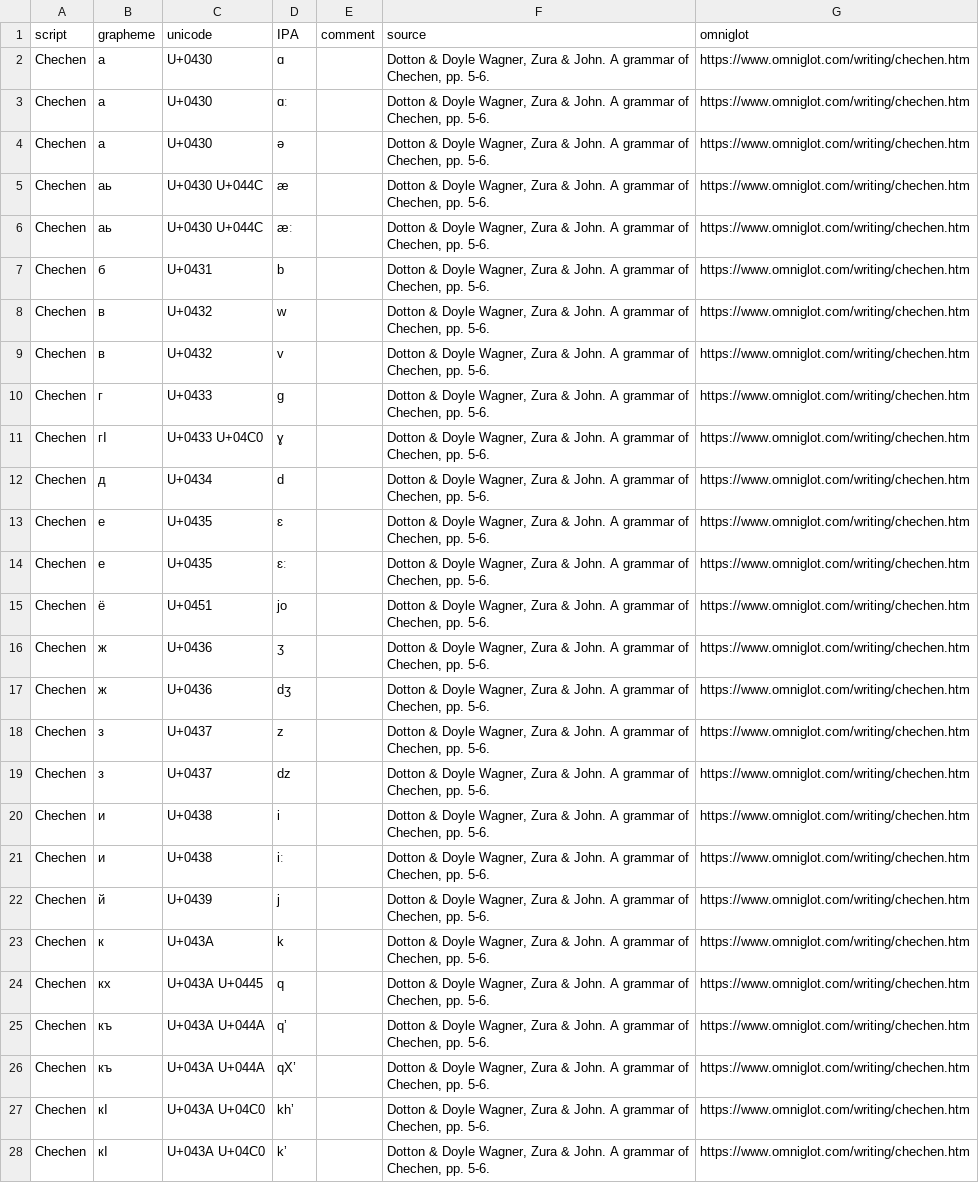
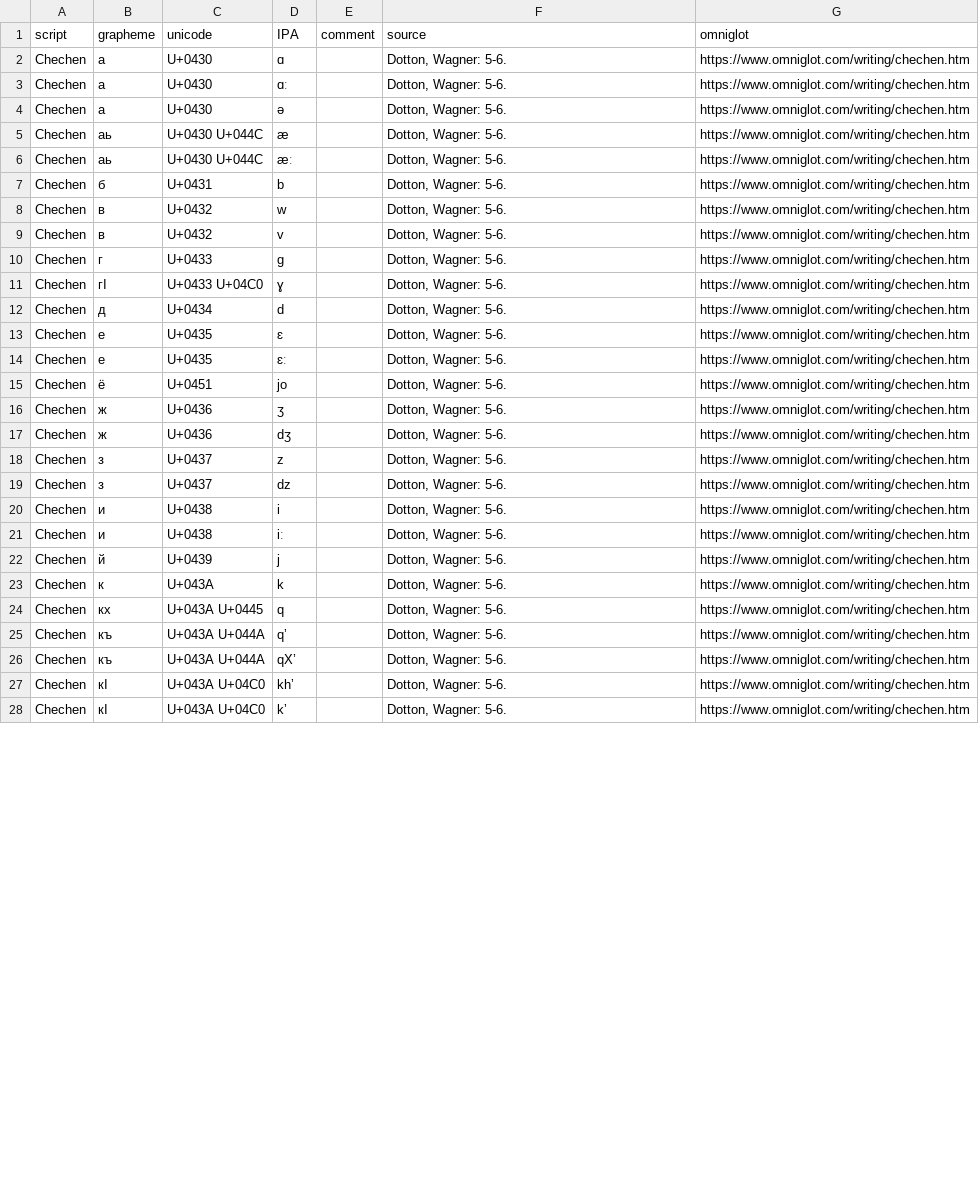
Before and after one commit to ansorox/wwsd-cyrillic-caucasus, a CSV file: che.csv, drawn as a sheet; only a part is shown; the diff covers the shown part only; the diff names each change by its address in the sheet, - before the commit and + after, or states it on an @@ line.

```diff
--- a/che.csv
+++ b/che.csv
-F2:F28 (source): Dotton & Doyle Wagner, Zura & John. A grammar of Chechen, pp. 5-6.
+F2:F28 (source): Dotton, Wagner: 5-6.
```
Also changed, not shown: 44 edited cells elsewhere in this file, ava.csv, lbe.csv, 5 other files.
